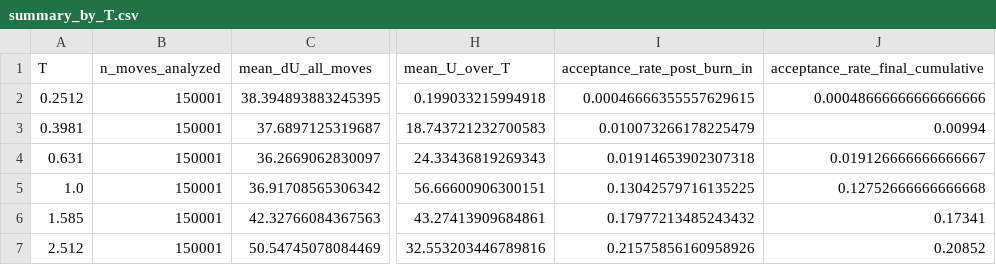
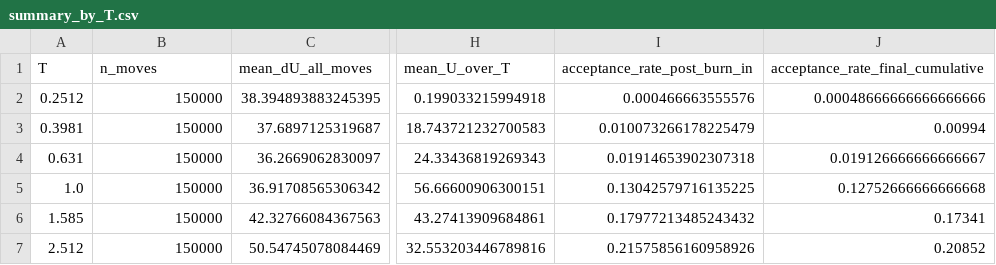
Before and after one commit to MarcoAccountUni/my_extendedSampling, a CSV file: softmax/monte_carlo/k_sites_plots_tests_rate_sweep_temperature_paper_scale/summary_by_T.csv, drawn as a sheet; only a part is shown, gaps mark what is left out; the diff names each change by its address in the sheet, - before the commit and + after, or states it on an @@ line.

Commit message:
Update gitignore and temperature sweep summary

```diff
--- a/softmax/monte_carlo/k_sites_plots_tests_rate_sweep_temperature_paper_scale/summary_by_T.csv
+++ b/softmax/monte_carlo/k_sites_plots_tests_rate_sweep_temperature_paper_scale/summary_by_T.csv
-B1: n_moves_analyzed
+B1: n_moves
-B2:B7 (n_moves): 150001
+B2:B7 (n_moves): 150000
-I2 (acceptance_rate_post_burn_in): 0.00046666355557629615
+I2 (acceptance_rate_post_burn_in): 0.000466663555576
```
Also changed, not shown: 1 other file.
